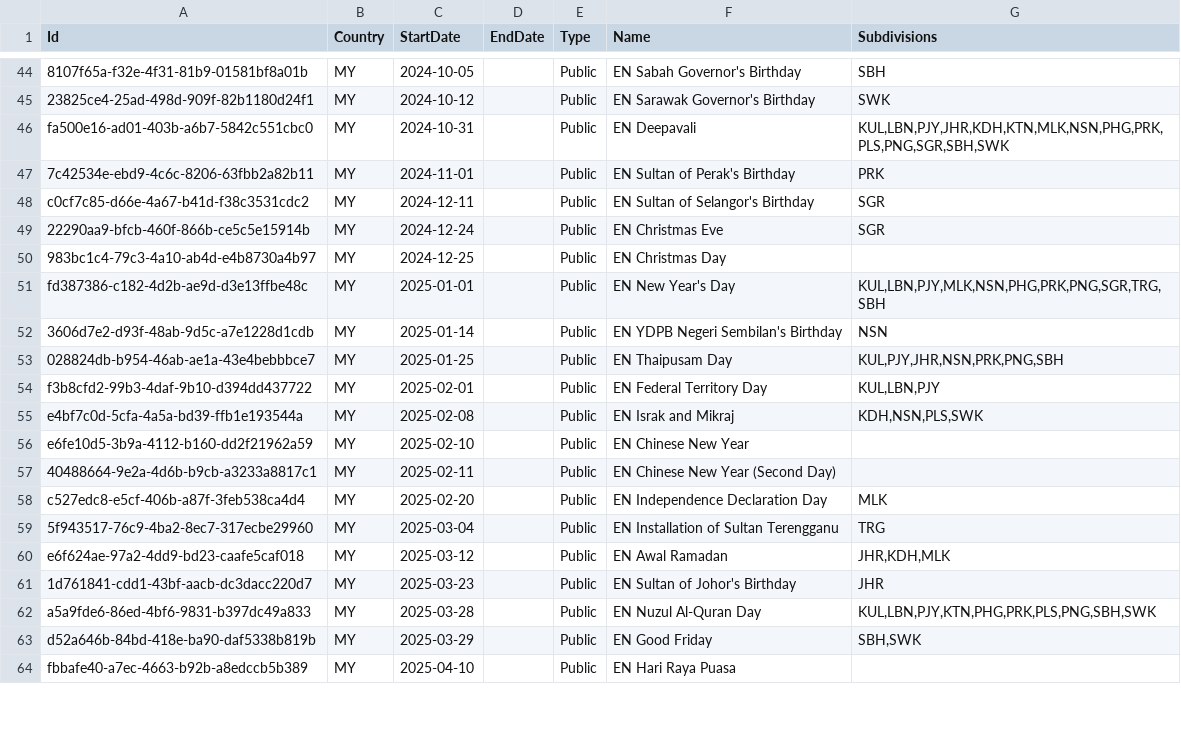
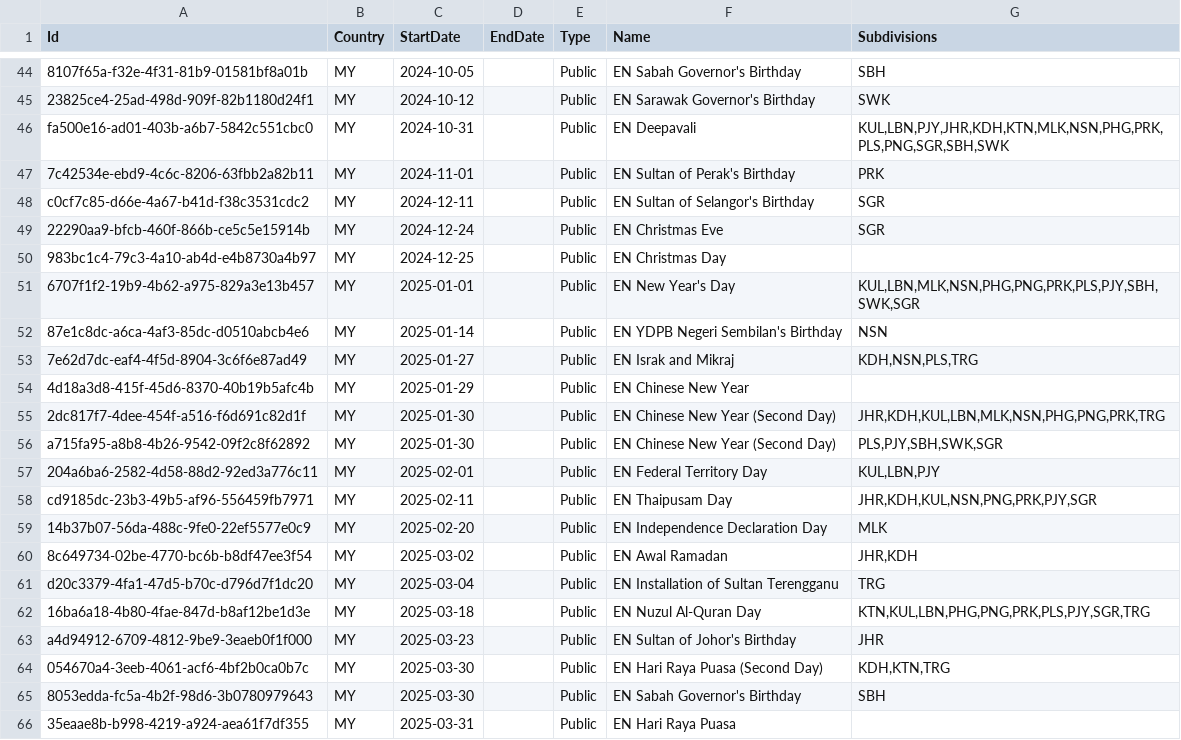
Before and after one commit to nasi-lemak/openholidaysapi.data, a CSV file: src/my/holidays/holidays.public.csv, drawn as a sheet; only a part is shown, gaps mark what is left out; the diff covers the shown part only.

Commit message:
Update Malaysia 2025 holidays

```diff
--- a/src/my/holidays/holidays.public.csv
+++ b/src/my/holidays/holidays.public.csv
@@ -50,15 +50,17 @@ c0cf7c85-d66e-4a67-b41d-f38c3531cdc2;MY;2024-12-11;;Public;EN Sultan of Selangor
 983bc1c4-79c3-4a10-ab4d-e4b8730a4b97;MY;2024-12-25;;Public;EN Christmas Day;;
-fd387386-c182-4d2b-ae9d-d3e13ffbe48c;MY;2025-01-01;;Public;EN New Year's Day;KUL,LBN,PJY,MLK,NSN,PHG,PRK,PNG,SGR,TRG,SBH;
-3606d7e2-d93f-48ab-9d5c-a7e1228d1cdb;MY;2025-01-14;;Public;EN YDPB Negeri Sembilan's Birthday;NSN;
-028824db-b954-46ab-ae1a-43e4bebbbce7;MY;2025-01-25;;Public;EN Thaipusam Day;KUL,PJY,JHR,NSN,PRK,PNG,SBH;
-f3b8cfd2-99b3-4daf-9b10-d394dd437722;MY;2025-02-01;;Public;EN Federal Territory Day;KUL,LBN,PJY;
-e4bf7c0d-5cfa-4a5a-bd39-ffb1e193544a;MY;2025-02-08;;Public;EN Israk and Mikraj;KDH,NSN,PLS,SWK;
-e6fe10d5-3b9a-4112-b160-dd2f21962a59;MY;2025-02-10;;Public;EN Chinese New Year;;
-40488664-9e2a-4d6b-b9cb-a3233a8817c1;MY;2025-02-11;;Public;EN Chinese New Year (Second Day);;
-c527edc8-e5cf-406b-a87f-3feb538ca4d4;MY;2025-02-20;;Public;EN Independence Declaration Day;MLK;
-5f943517-76c9-4ba2-8ec7-317ecbe29960;MY;2025-03-04;;Public;EN Installation of Sultan Terengganu;TRG;
-e6f624ae-97a2-4dd9-bd23-caafe5caf018;MY;2025-03-12;;Public;EN Awal Ramadan;JHR,KDH,MLK;
-1d761841-cdd1-43bf-aacb-dc3dacc220d7;MY;2025-03-23;;Public;EN Sultan of Johor's Birthday;JHR;
-a5a9fde6-86ed-4bf6-9831-b397dc49a833;MY;2025-03-28;;Public;EN Nuzul Al-Quran Day;KUL,LBN,PJY,KTN,PHG,PRK,PLS,PNG,SBH,SWK;
-d52a646b-84bd-418e-ba90-daf5338b819b;MY;2025-03-29;;Public;EN Good Friday;SBH,SWK;
-fbbafe40-a7ec-4663-b92b-a8edccb5b389;MY;2025-04-10;;Public;EN Hari Raya Puasa;;
+6707f1f2-19b9-4b62-a975-829a3e13b457;MY;2025-01-01;;Public;EN New Year's Day;KUL,LBN,MLK,NSN,PHG,PNG,PRK,PLS,PJY,SBH,SWK,SGR;
+87e1c8dc-a6ca-4af3-85dc-d0510abcb4e6;MY;2025-01-14;;Public;EN YDPB Negeri Sembilan's Birthday;NSN;
+7e62d7dc-eaf4-4f5d-8904-3c6f6e87ad49;MY;2025-01-27;;Public;EN Israk and Mikraj;KDH,NSN,PLS,TRG;
+4d18a3d8-415f-45d6-8370-40b19b5afc4b;MY;2025-01-29;;Public;EN Chinese New Year;;
+2dc817f7-4dee-454f-a516-f6d691c82d1f;MY;2025-01-30;;Public;EN Chinese New Year (Second Day);JHR,KDH,KUL,LBN,MLK,NSN,PHG,PNG,PRK,TRG;
+a715fa95-a8b8-4b26-9542-09f2c8f62892;MY;2025-01-30;;Public;EN Chinese New Year (Second Day);PLS,PJY,SBH,SWK,SGR;
+204a6ba6-2582-4d58-88d2-92ed3a776c11;MY;2025-02-01;;Public;EN Federal Territory Day;KUL,LBN,PJY;
+cd9185dc-23b3-49b5-af96-556459fb7971;MY;2025-02-11;;Public;EN Thaipusam Day;JHR,KDH,KUL,NSN,PNG,PRK,PJY,SGR;
+14b37b07-56da-488c-9fe0-22ef5577e0c9;MY;2025-02-20;;Public;EN Independence Declaration Day;MLK;
+8c649734-02be-4770-bc6b-b8df47ee3f54;MY;2025-03-02;;Public;EN Awal Ramadan;JHR,KDH;
+d20c3379-4fa1-47d5-b70c-d796d7f1dc20;MY;2025-03-04;;Public;EN Installation of Sultan Terengganu;TRG;
+16ba6a18-4b80-4fae-847d-b8af12be1d3e;MY;2025-03-18;;Public;EN Nuzul Al-Quran Day;KTN,KUL,LBN,PHG,PNG,PRK,PLS,PJY,SGR,TRG;
+a4d94912-6709-4812-9be9-3eaeb0f1f000;MY;2025-03-23;;Public;EN Sultan of Johor's Birthday;JHR;
+054670a4-3eeb-4061-acf6-4bf2b0ca0b7c;MY;2025-03-30;;Public;EN Hari Raya Puasa (Second Day);KDH,KTN,TRG;
+8053edda-fc5a-4b2f-98d6-3b0780979643;MY;2025-03-30;;Public;EN Sabah Governor's Birthday;SBH;
+35eaae8b-b998-4219-a924-aea61f7df355;MY;2025-03-31;;Public;EN Hari Raya Puasa;;
```
Also changed, not shown: 6 added rows, 4 removed rows and 49 edited cells elsewhere in this file.
